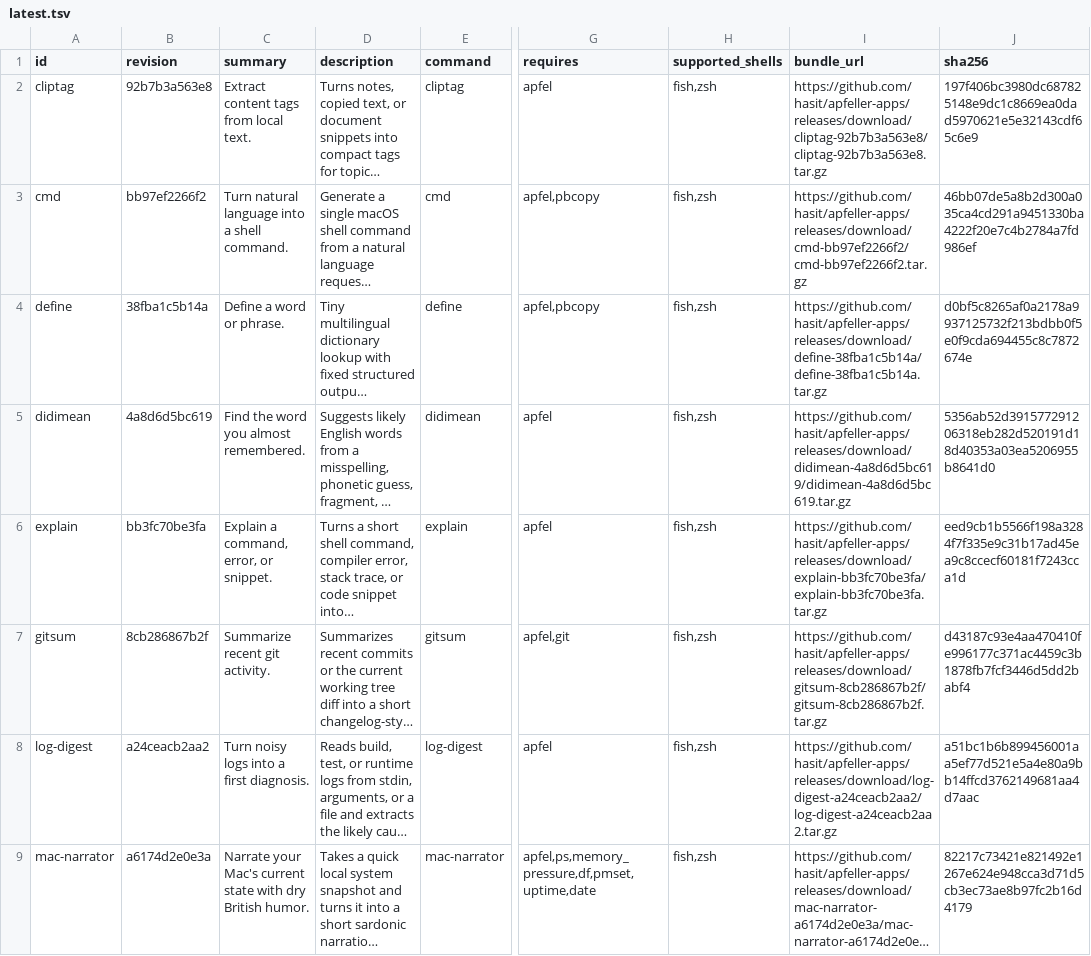
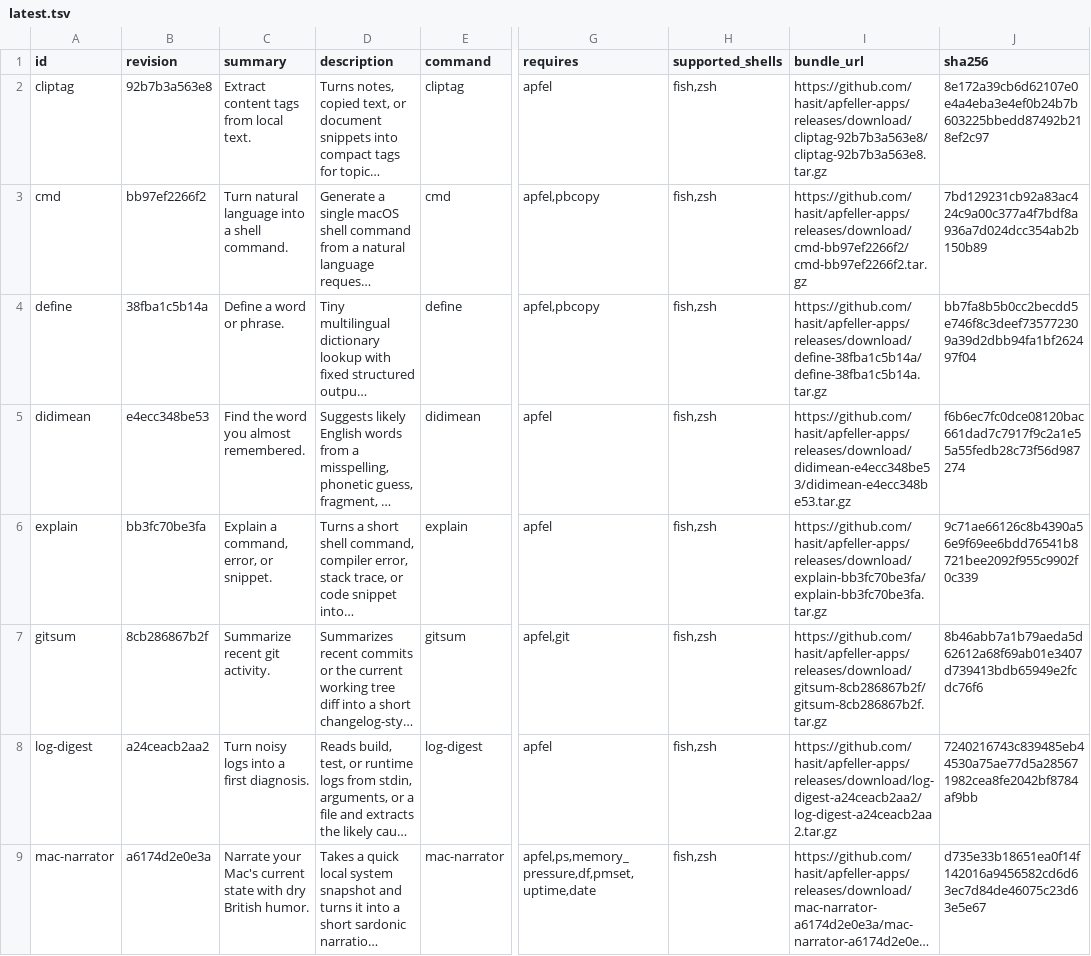
Before and after one commit to hasit/apfeller-apps, a TSV file: catalog/latest.tsv, drawn as a sheet; only a part is shown, gaps mark what is left out; long unchanged cells end in …; the diff covers the shown part only; the diff names each change by its address in the sheet, - before the commit and + after, or states it on an @@ line.

```diff
--- a/catalog/latest.tsv
+++ b/catalog/latest.tsv
-J2 (sha256): 197f406bc3980dc687825148e9dc1c8669ea0dad5970621e5e32143cdf65c6e9
+J2 (sha256): 8e172a39cb6d62107e0e4a4eba3e4ef0b24b7b603225bbedd87492b218ef2c97
-J3 (sha256): 46bb07de5a8b2d300a035ca4cd291a9451330ba4222f20e7c4b2784a7fd986ef
+J3 (sha256): 7bd129231cb92a83ac424c9a00c377a4f7bdf8a936a7d024dcc354ab2b150b89
-J4 (sha256): d0bf5c8265af0a2178a9937125732f213bdbb0f5e0f9cda694455c8c7872674e
+J4 (sha256): bb7fa8b5b0cc2becdd5e746f8c3deef735772309a39d2dbb94fa1bf262497f04
-B5 (revision): 4a8d6d5bc619
+B5 (revision): e4ecc348be53
-I5 (bundle_url): https://github.com/hasit/apfeller-apps/releases/download/didimean-4a8d6d5bc619/didimean-4a8d6d5bc619.tar.gz
+I5 (bundle_url): https://github.com/hasit/apfeller-apps/releases/download/didimean-e4ecc348be53/didimean-e4ecc348be53.tar.gz
-J5 (sha256): 5356ab52d391577291206318eb282d520191d18d40353a03ea5206955b8641d0
+J5 (sha256): f6b6ec7fc0dce08120bac661dad7c7917f9c2a1e55a55fedb28c73f56d987274
-J6 (sha256): eed9cb1b5566f198a3284f7f335e9c31b17ad45ea9c8ccecf60181f7243cca1d
+J6 (sha256): 9c71ae66126c8b4390a56e9f69ee6bdd76541b8721bee2092f955c9902f0c339
-J7 (sha256): d43187c93e4aa470410fe996177c371ac4459c3b1878fb7fcf3446d5dd2babf4
+J7 (sha256): 8b46abb7a1b79aeda5d62612a68f69ab01e3407d739413bdb65949e2fcdc76f6
-J8 (sha256): a51bc1b6b899456001aa5ef77d521e5a4e80a9bb14ffcd3762149681aa4d7aac
+J8 (sha256): 7240216743c839485eb44530a75ae77d5a285671982cea8fe2042bf8784af9bb
-J9 (sha256): 82217c73421e821492e1267e624e948cca3d71d5cb3ec73ae8b97fc2b16d4179
+J9 (sha256): d735e33b18651ea0f14f142016a9456582cd6d63ec7d84de46075c23d63e5e67
```
Also changed, not shown: 7 edited cells elsewhere in this file.
